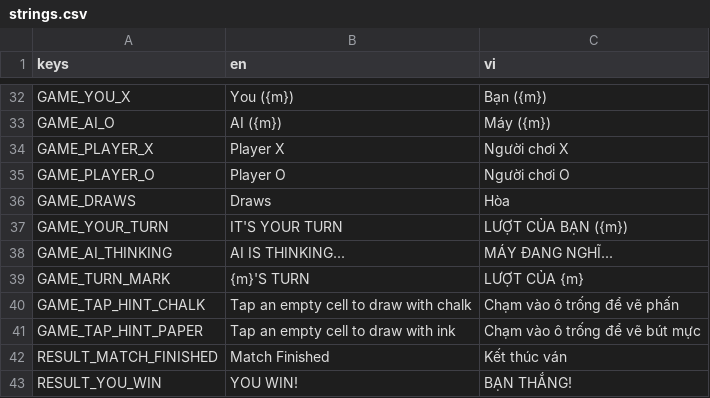
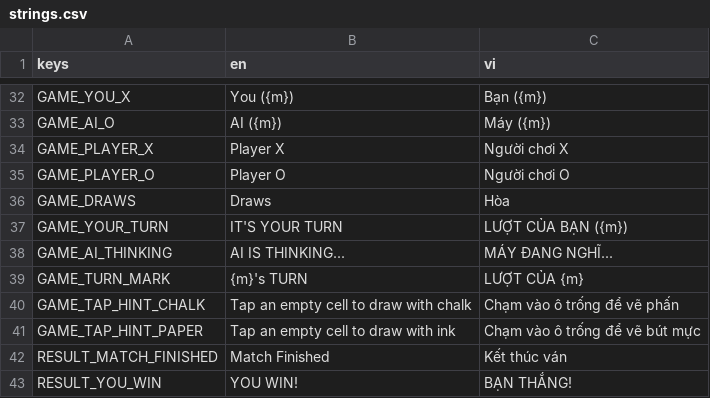
Before and after one commit to baonguyena1/tictactoe, a CSV file: resources/i18n/strings.csv, drawn as a sheet; only a part is shown, gaps mark what is left out.

```diff
--- a/resources/i18n/strings.csv
+++ b/resources/i18n/strings.csv
@@ -38,3 +38,3 @@ GAME_YOUR_TURN,IT'S YOUR TURN,LƯỢT CỦA BẠN ({m})
 GAME_AI_THINKING,AI IS THINKING...,MÁY ĐANG NGHĨ...
-GAME_TURN_MARK,{m}'S TURN,LƯỢT CỦA {m}
+GAME_TURN_MARK,{m}'s TURN,LƯỢT CỦA {m}
 GAME_TAP_HINT_CHALK,Tap an empty cell to draw with chalk,Chạm vào ô trống để vẽ phấn
```
Also changed, not shown: 13 other files.
